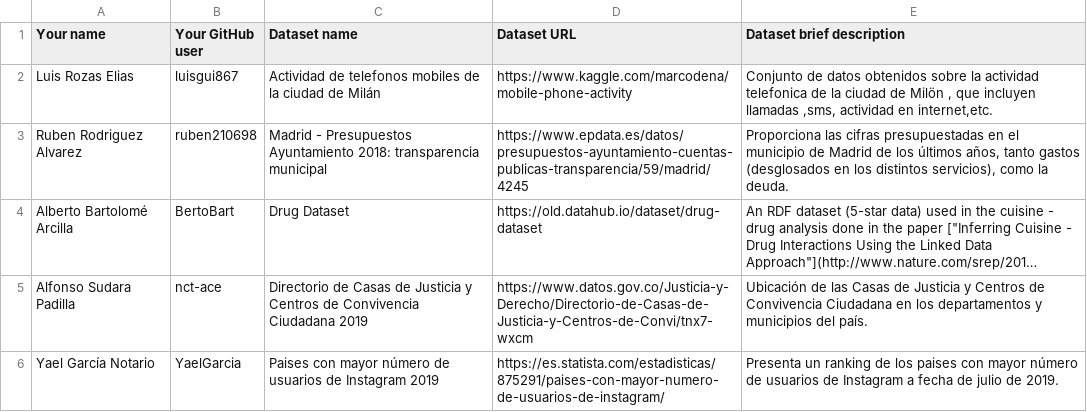
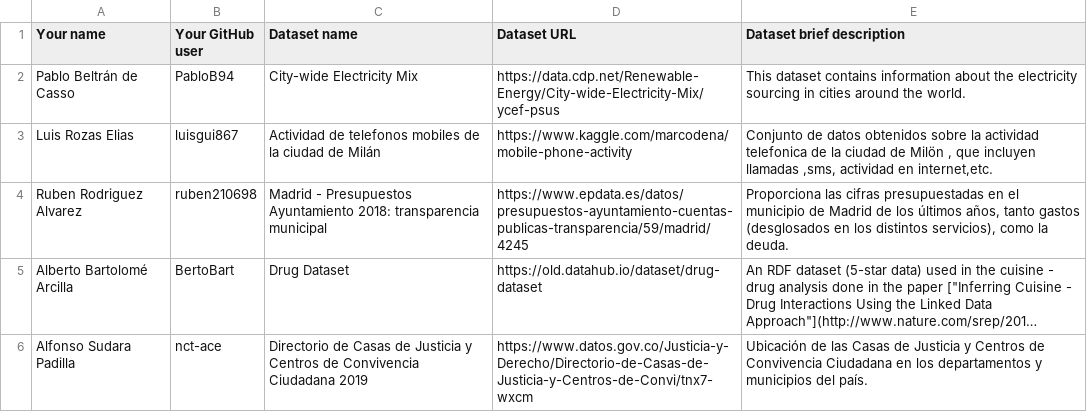
Before and after one commit to FacultadInformatica-LinkedData/Curso2019-2020, a CSV file: Assignment1/DatasetDescriptions.csv, drawn as a sheet; only a part is shown; the shorter side is filled out with more unchanged rows; long unchanged cells end in ….

Commit message:
Añadido dataset Pablo Beltrán

```diff
--- a/Assignment1/DatasetDescriptions.csv
+++ b/Assignment1/DatasetDescriptions.csv
@@ -1,2 +1,3 @@
 Your name; Your GitHub user; Dataset name; Dataset URL; Dataset brief description
+Pablo Beltrán de Casso; PabloB94; City-wide Electricity Mix; https://data.cdp.net/Renewable-Energy/City-wide-Electricity-Mix/ycef-psus; This dataset contains information about the electricity sourcing in cities around the world.
 Luis  Rozas Elias;luisgui867;Actividad de telefonos mobiles de la ciudad de Milán;https://www.kaggle.com/marcodena/mobile-phone-activity;Conjunto de datos obtenidos sobre la actividad telefonica de la ciudad de Milön , que incluyen llamadas ,sms, actividad en internet,etc.
```
